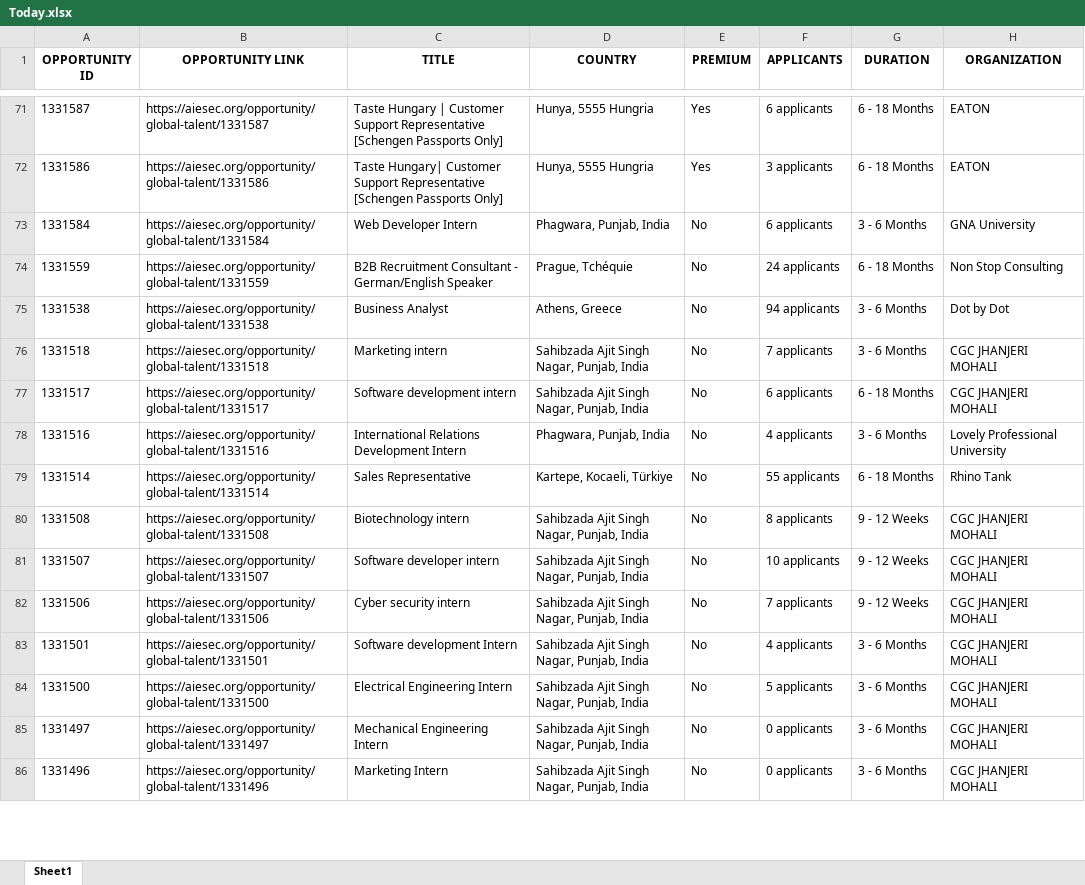
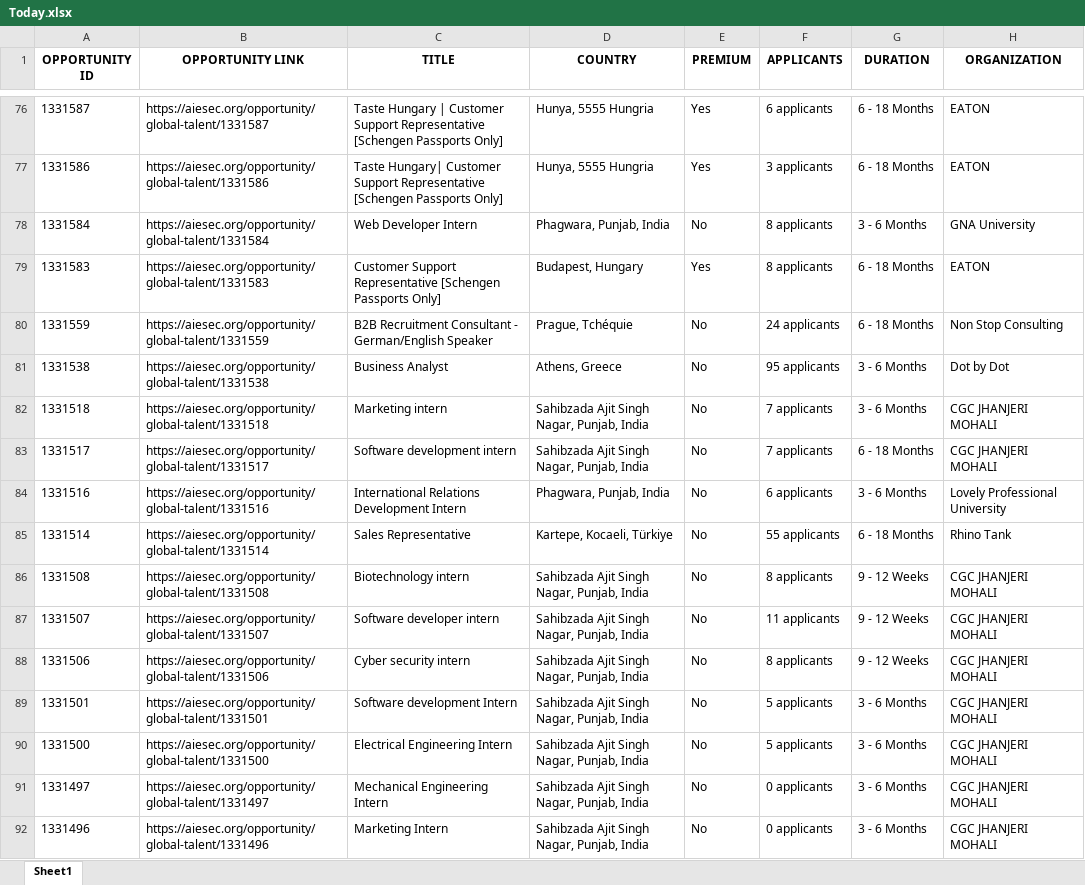
Before and after one commit to IbrahiimHassan/AIESEC_GUC, an Excel workbook: Today.xlsx, sheet Sheet1, drawn as a sheet; only a part is shown, gaps mark what is left out; values as stored, in another font and other column widths than the file's, no borders; addresses are those after the commit; the diff covers the shown part only; the diff names each change by its address in the sheet, - before the commit and + after, or states it on an @@ line.

```diff
--- a/Today.xlsx (sheet Sheet1)
+++ b/Today.xlsx (sheet Sheet1)
-F78 (APPLICANTS): 6 applicants
+F78 (APPLICANTS): 8 applicants
+row 79: 1331583 | https://aiesec.org/opportunity/global-talent/1331583 | Customer Support Representative [Schengen Passports Only] | Budapest, Hungary | Yes | 8 applicants | 6 - 18 Months | EATON
-F81 (APPLICANTS): 94 applicants
+F81 (APPLICANTS): 95 applicants
-F83 (APPLICANTS): 6 applicants
+F83 (APPLICANTS): 7 applicants
-F84 (APPLICANTS): 4 applicants
+F84 (APPLICANTS): 6 applicants
-F87 (APPLICANTS): 10 applicants
+F87 (APPLICANTS): 11 applicants
-F88 (APPLICANTS): 7 applicants
+F88 (APPLICANTS): 8 applicants
-F89 (APPLICANTS): 4 applicants
+F89 (APPLICANTS): 5 applicants
```
Also changed, not shown: 15 added rows, 11 removed rows, 2 moved rows and 115 edited cells elsewhere in this sheet, New.xlsx, 1 other file.
